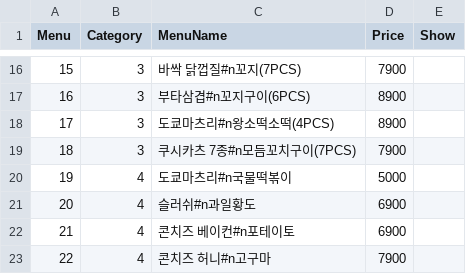
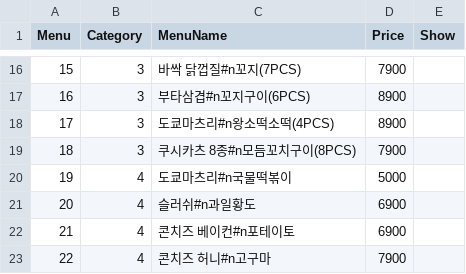
Before and after one commit to cilruat/Tokyolong, a CSV file: SP_Client/Info/Menu.csv, drawn as a sheet; only a part is shown, gaps mark what is left out.

```diff
--- a/SP_Client/Info/Menu.csv
+++ b/SP_Client/Info/Menu.csv
@@ -18,3 +18,3 @@
 17,3,도쿄마츠리#n왕소떡소떡(4PCS),8900,
-18,3,쿠시카츠 7종#n모듬꼬치구이(7PCS),7900,
+18,3,쿠시카츠 8종#n모듬꼬치구이(8PCS),7900,
 19,4,도쿄마츠리#n국물떡볶이,5000,
```
Also changed, not shown: SP_Client_Android/Assets/StreamingAssets/Menu.csv, SP_Server/SP_Server/bin/Release/Data/Menu.csv, 4 other files.
